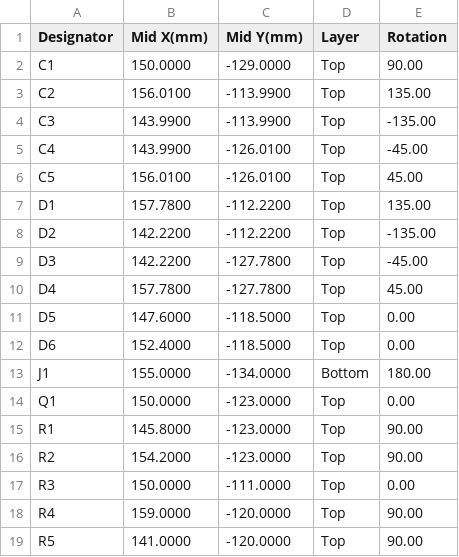
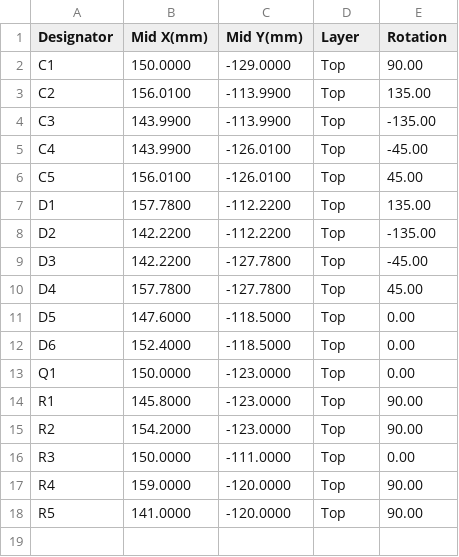
Before and after one commit to robinandreeklund-collab/Strilas, a CSV file: hardware/nextpcb/vest-patch-centroid.csv, drawn as a sheet.

```diff
--- a/hardware/nextpcb/vest-patch-centroid.csv
+++ b/hardware/nextpcb/vest-patch-centroid.csv
@@ -12,3 +12,2 @@ D5,147.6000,-118.5000,Top,0.00
 D6,152.4000,-118.5000,Top,0.00
-J1,155.0000,-134.0000,Bottom,180.00
 Q1,150.0000,-123.0000,Top,0.00
```
Also changed, not shown: leverans/vest-patch/vest-patch-centroid.csv, 17 other files.
